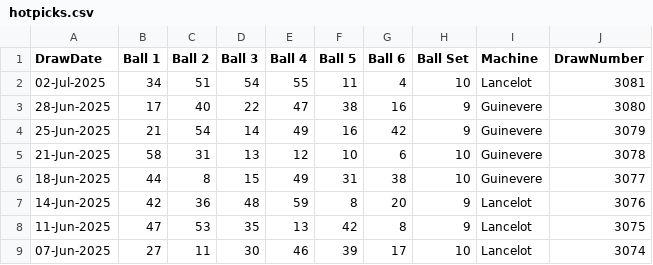
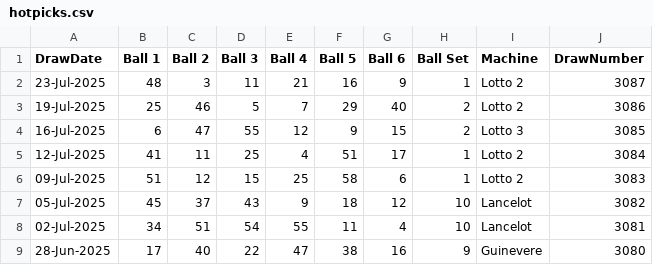
Before and after one commit to MaxCri81/Hotpicks, a CSV file: hotpicks.csv, drawn as a sheet; only a part is shown; the shorter side is filled out with more unchanged rows.

Commit message:
Update hotpicks.csv

```diff
--- a/hotpicks.csv
+++ b/hotpicks.csv
@@ -1,2 +1,8 @@
 DrawDate,Ball 1,Ball 2,Ball 3,Ball 4,Ball 5,Ball 6,Ball Set,Machine,DrawNumber
+23-Jul-2025,48,3,11,21,16,9,1,Lotto 2,3087
+19-Jul-2025,25,46,5,7,29,40,2,Lotto 2,3086
+16-Jul-2025,6,47,55,12,9,15,2,Lotto 3,3085
+12-Jul-2025,41,11,25,4,51,17,1,Lotto 2,3084
+09-Jul-2025,51,12,15,25,58,6,1,Lotto 2,3083
+05-Jul-2025,45,37,43,9,18,12,10,Lancelot,3082
 02-Jul-2025,34,51,54,55,11,4,10,Lancelot,3081
```
